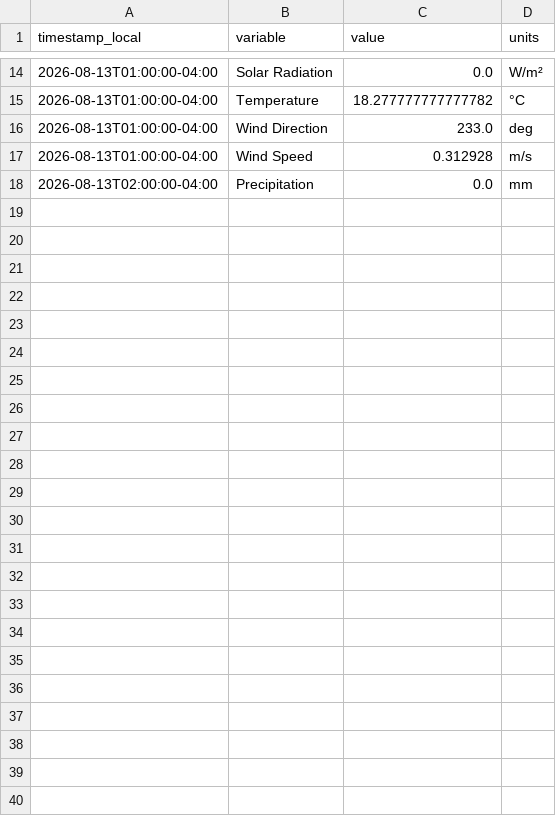
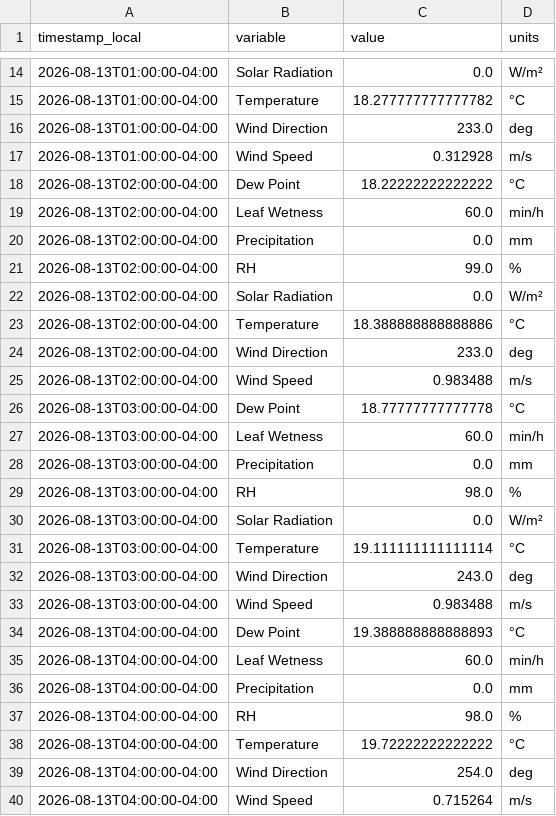
Before and after one commit to Jasonlondo/SensorTower, a CSV file: data/newa/newa_2026-08-13.csv, drawn as a sheet; only a part is shown, gaps mark what is left out; the diff names each change by its address in the sheet, - before the commit and + after, or states it on an @@ line.

```diff
--- a/data/newa/newa_2026-08-13.csv
+++ b/data/newa/newa_2026-08-13.csv
+row 18: 2026-08-13T02:00:00-04:00 | Dew Point | 18.22222222222222 | °C
+row 19: 2026-08-13T02:00:00-04:00 | Leaf Wetness | 60.0 | min/h
+row 21: 2026-08-13T02:00:00-04:00 | RH | 99.0 | %
+row 22: 2026-08-13T02:00:00-04:00 | Solar Radiation | 0.0 | W/m²
+row 23: 2026-08-13T02:00:00-04:00 | Temperature | 18.388888888888886 | °C
+row 24: 2026-08-13T02:00:00-04:00 | Wind Direction | 233.0 | deg
+row 25: 2026-08-13T02:00:00-04:00 | Wind Speed | 0.983488 | m/s
+row 26: 2026-08-13T03:00:00-04:00 | Dew Point | 18.77777777777778 | °C
+row 27: 2026-08-13T03:00:00-04:00 | Leaf Wetness | 60.0 | min/h
+row 28: 2026-08-13T03:00:00-04:00 | Precipitation | 0.0 | mm
+row 29: 2026-08-13T03:00:00-04:00 | RH | 98.0 | %
+row 30: 2026-08-13T03:00:00-04:00 | Solar Radiation | 0.0 | W/m²
+row 31: 2026-08-13T03:00:00-04:00 | Temperature | 19.111111111111114 | °C
+row 32: 2026-08-13T03:00:00-04:00 | Wind Direction | 243.0 | deg
+row 33: 2026-08-13T03:00:00-04:00 | Wind Speed | 0.983488 | m/s
+row 34: 2026-08-13T04:00:00-04:00 | Dew Point | 19.388888888888893 | °C
+row 35: 2026-08-13T04:00:00-04:00 | Leaf Wetness | 60.0 | min/h
+row 36: 2026-08-13T04:00:00-04:00 | Precipitation | 0.0 | mm
+row 37: 2026-08-13T04:00:00-04:00 | RH | 98.0 | %
+row 38: 2026-08-13T04:00:00-04:00 | Temperature | 19.72222222222222 | °C
+row 39: 2026-08-13T04:00:00-04:00 | Wind Direction | 254.0 | deg
+row 40: 2026-08-13T04:00:00-04:00 | Wind Speed | 0.715264 | m/s
```
